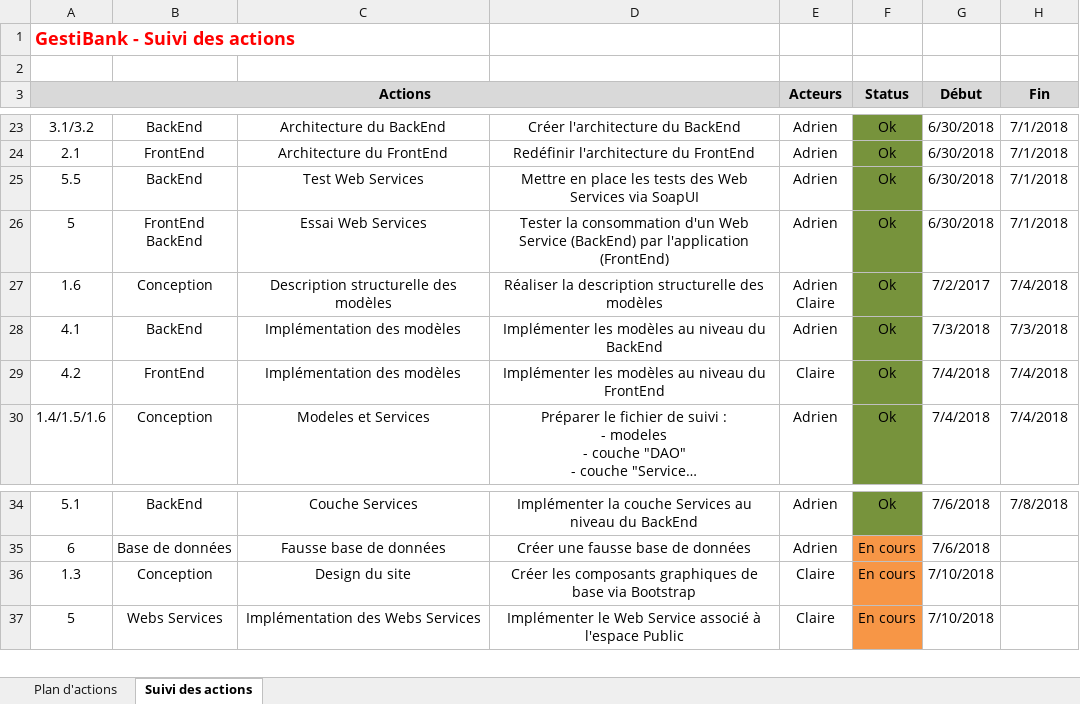
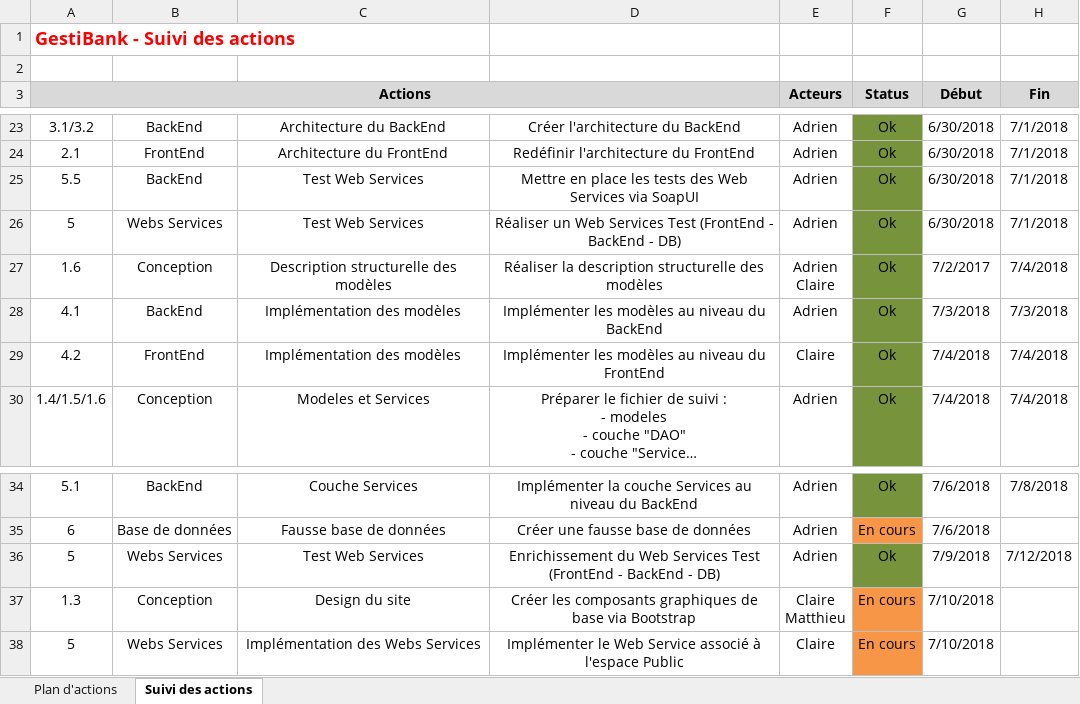
Before and after one commit to AdrienCarcey/GestiBank-Divers, an Excel workbook: GestiBank - Suivi du projet.xlsx, sheet Suivi des actions, drawn as a sheet; only a part is shown, gaps mark what is left out; long unchanged cells end in …; values as stored, in another font and other column widths than the file's, no borders; addresses are those after the commit; ↵ is a line break in a cell; the diff names each change by its address in the sheet, - before the commit and + after, or states it on an @@ line.

```diff
--- a/GestiBank - Suivi du projet.xlsx (sheet Suivi des actions)
+++ b/GestiBank - Suivi du projet.xlsx (sheet Suivi des actions)
-B26: FrontEnd ↵ BackEnd
+B26: Webs Services
-C26: Essai Web Services
+C26: Test Web Services
-D26: Tester la consommation d'un Web Service (BackEnd) par l'application (FrontEnd)
+D26: Réaliser un Web Services Test (FrontEnd - BackEnd - DB)
+row 36: 5 | Webs Services | Test Web Services | Enrichissement du Web Services Test (FrontEnd - BackEnd - DB) | Adrien | Ok | 7/9/2018 | 7/12/2018
-E37 (Acteurs): Claire
+E37 (Acteurs): Claire ↵ Matthieu
```
Also changed, not shown: 6 other files.
